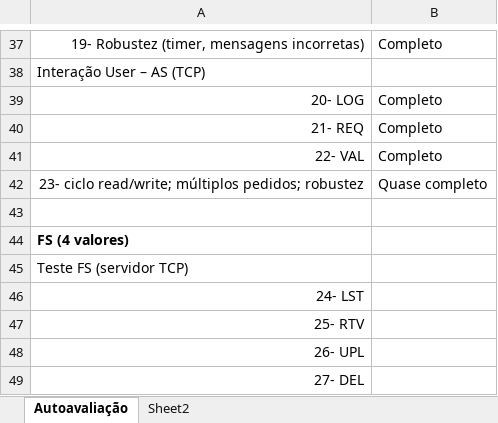
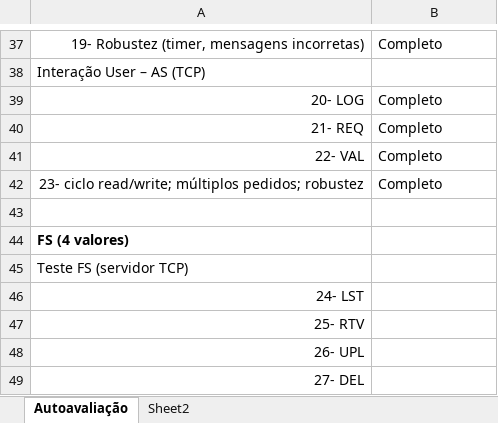
Before and after one commit to git-ricnunes/RC_2021, an Excel workbook: 2020_2021_proj_auto_avaliacao.xlsx, sheet Autoavaliação, drawn as a sheet; only a part is shown, gaps mark what is left out; values as stored, in another font and other column widths than the file's, no borders; the diff names each change by its address in the sheet, - before the commit and + after, or states it on an @@ line.

```diff
--- a/2020_2021_proj_auto_avaliacao.xlsx (sheet Autoavaliação)
+++ b/2020_2021_proj_auto_avaliacao.xlsx (sheet Autoavaliação)
-B42: Quase completo
+B42: Completo
```
Also changed, not shown: 2 other files.
